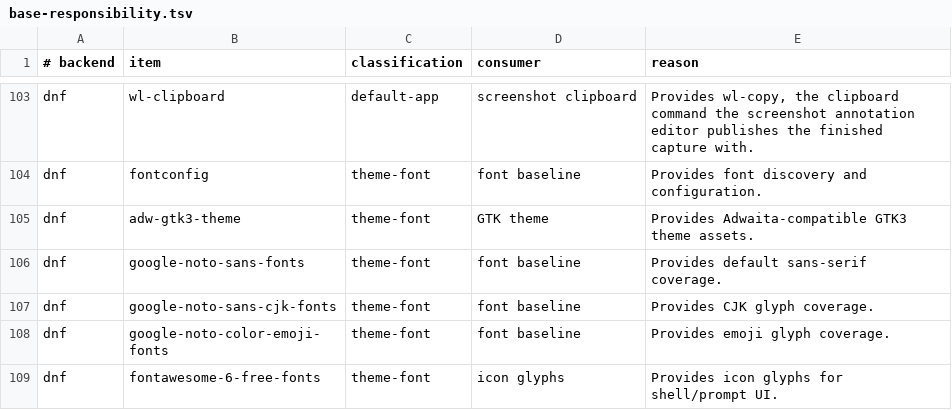
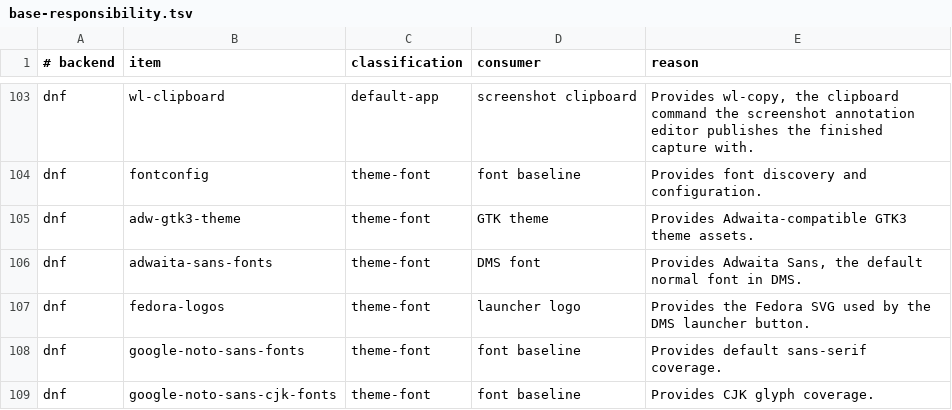
Before and after one commit to bgmulinari/zz-fedora, a TSV file: config/base-responsibility.tsv, drawn as a sheet; only a part is shown, gaps mark what is left out; the shorter side is filled out with more unchanged rows.

Commit message:
Refine seeded DMS desktop defaults

```diff
--- a/config/base-responsibility.tsv
+++ b/config/base-responsibility.tsv
@@ -105,2 +105,4 @@ dnf	fontconfig	theme-font	font baseline	Provides font discovery and configuratio
 dnf	adw-gtk3-theme	theme-font	GTK theme	Provides Adwaita-compatible GTK3 theme assets.
+dnf	adwaita-sans-fonts	theme-font	DMS font	Provides Adwaita Sans, the default normal font in DMS.
+dnf	fedora-logos	theme-font	launcher logo	Provides the Fedora SVG used by the DMS launcher button.
 dnf	google-noto-sans-fonts	theme-font	font baseline	Provides default sans-serif coverage.
```
Also changed, not shown: config/managed-config.tsv, 7 other files.
